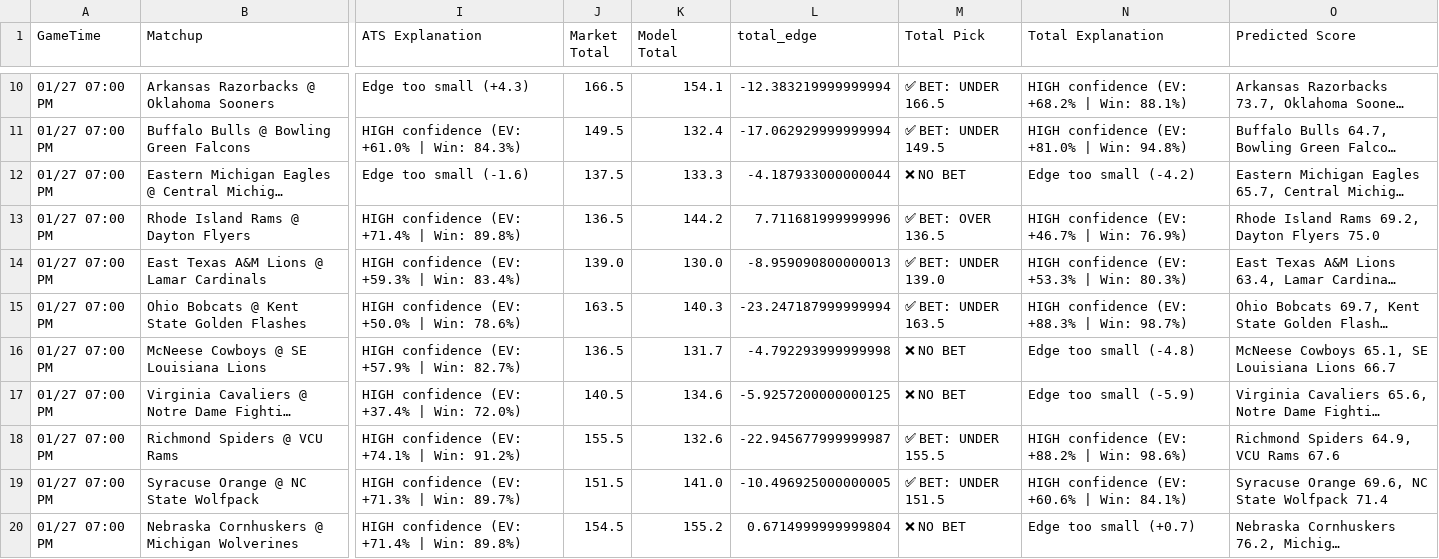
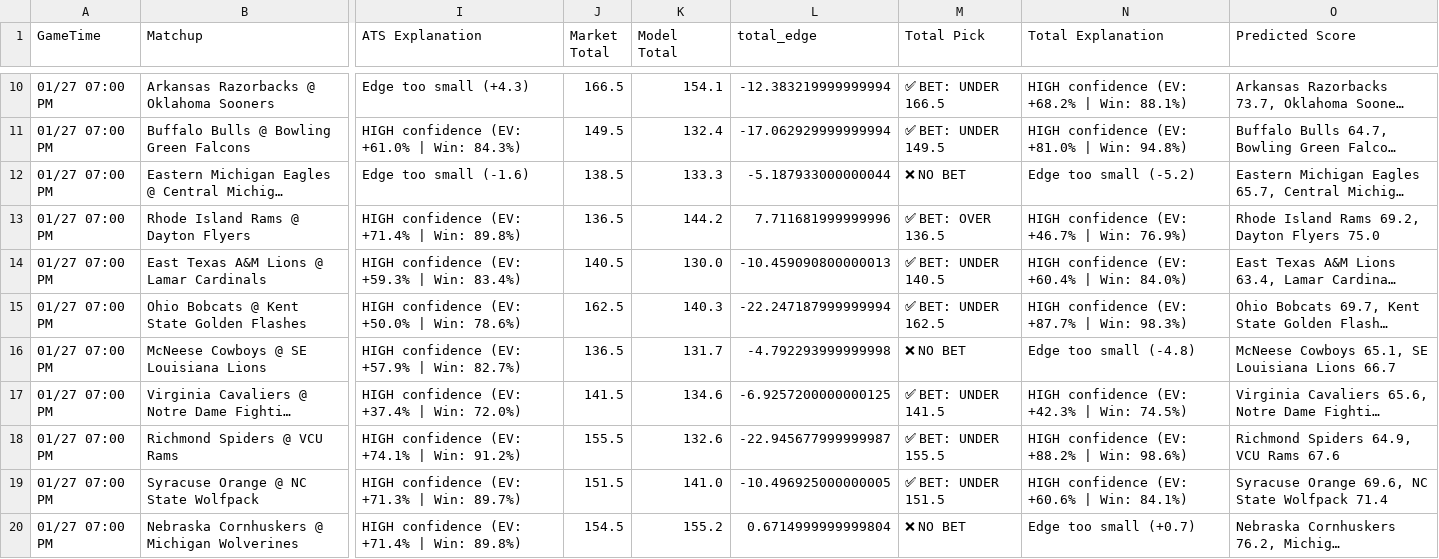
Before and after one commit to BangLetsGetIt/NBA-NCAA-Betting-Models, a CSV file: ncaa/ncaab_model_output.csv, drawn as a sheet; only a part is shown, gaps mark what is left out; long unchanged cells end in …; the diff covers the shown part only; the diff names each change by its address in the sheet, - before the commit and + after, or states it on an @@ line.

Commit message:
Update model outputs - 2026-01-26 20:47:40

```diff
--- a/ncaa/ncaab_model_output.csv
+++ b/ncaa/ncaab_model_output.csv
-J12 (Market Total): 137.5
+J12 (Market Total): 138.5
-L12 (total_edge): -4.187933000000044
+L12 (total_edge): -5.187933000000044
-N12 (Total Explanation): Edge too small (-4.2)
+N12 (Total Explanation): Edge too small (-5.2)
-J14 (Market Total): 139.0
+J14 (Market Total): 140.5
-L14 (total_edge): -8.959090800000013
+L14 (total_edge): -10.459090800000013
-M14 (Total Pick): ✅ BET: UNDER 139.0
+M14 (Total Pick): ✅ BET: UNDER 140.5
-N14 (Total Explanation): HIGH confidence (EV: +53.3% | Win: 80.3%)
+N14 (Total Explanation): HIGH confidence (EV: +60.4% | Win: 84.0%)
-J15 (Market Total): 163.5
+J15 (Market Total): 162.5
-L15 (total_edge): -23.247187999999994
+L15 (total_edge): -22.247187999999994
-M15 (Total Pick): ✅ BET: UNDER 163.5
+M15 (Total Pick): ✅ BET: UNDER 162.5
-N15 (Total Explanation): HIGH confidence (EV: +88.3% | Win: 98.7%)
+N15 (Total Explanation): HIGH confidence (EV: +87.7% | Win: 98.3%)
-J17 (Market Total): 140.5
+J17 (Market Total): 141.5
-L17 (total_edge): -5.9257200000000125
+L17 (total_edge): -6.9257200000000125
-M17 (Total Pick): ❌ NO BET
+M17 (Total Pick): ✅ BET: UNDER 141.5
-N17 (Total Explanation): Edge too small (-5.9)
+N17 (Total Explanation): HIGH confidence (EV: +42.3% | Win: 74.5%)
```
Also changed, not shown: 36 edited cells elsewhere in this file, nba/nba_model_output.csv, 15 other files.
